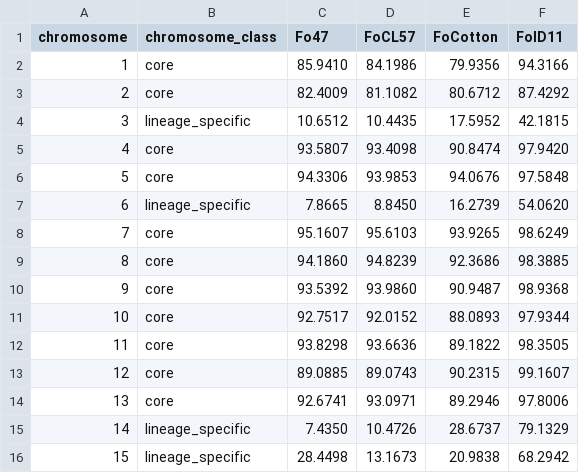
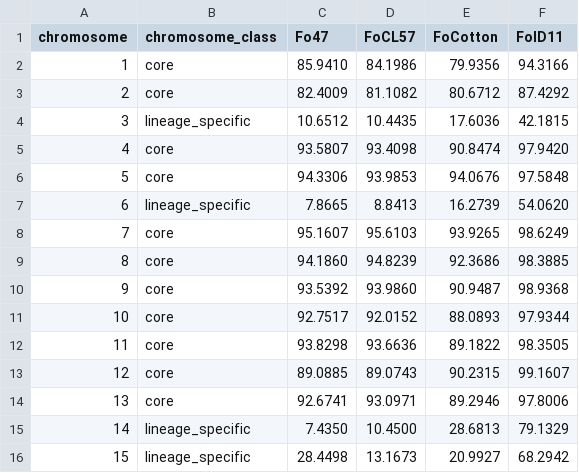
Before and after one commit to ArpanPrj/CBC_2026_Week5, a TSV file: results/percent_aligned_matrix.tsv, drawn as a sheet.

```diff
--- a/results/percent_aligned_matrix.tsv
+++ b/results/percent_aligned_matrix.tsv
@@ -3,6 +3,6 @@ chromosome	chromosome_class	Fo47	FoCL57	FoCotton	FolD11
 2	core	82.4009	81.1082	80.6712	87.4292
-3	lineage_specific	10.6512	10.4435	17.5952	42.1815
+3	lineage_specific	10.6512	10.4435	17.6036	42.1815
 4	core	93.5807	93.4098	90.8474	97.9420
 5	core	94.3306	93.9853	94.0676	97.5848
-6	lineage_specific	7.8665	8.8450	16.2739	54.0620
+6	lineage_specific	7.8665	8.8413	16.2739	54.0620
 7	core	95.1607	95.6103	93.9265	98.6249
@@ -14,3 +14,3 @@ chromosome	chromosome_class	Fo47	FoCL57	FoCotton	FolD11
 13	core	92.6741	93.0971	89.2946	97.8006
-14	lineage_specific	7.4350	10.4726	28.6737	79.1329
-15	lineage_specific	28.4498	13.1673	20.9838	68.2942
+14	lineage_specific	7.4350	10.4500	28.6813	79.1329
+15	lineage_specific	28.4498	13.1673	20.9927	68.2942
```
Also changed, not shown: results/chromosome_across_query_summary.tsv, results/core_vs_lineage_specific_by_query.tsv, 10 other files.
